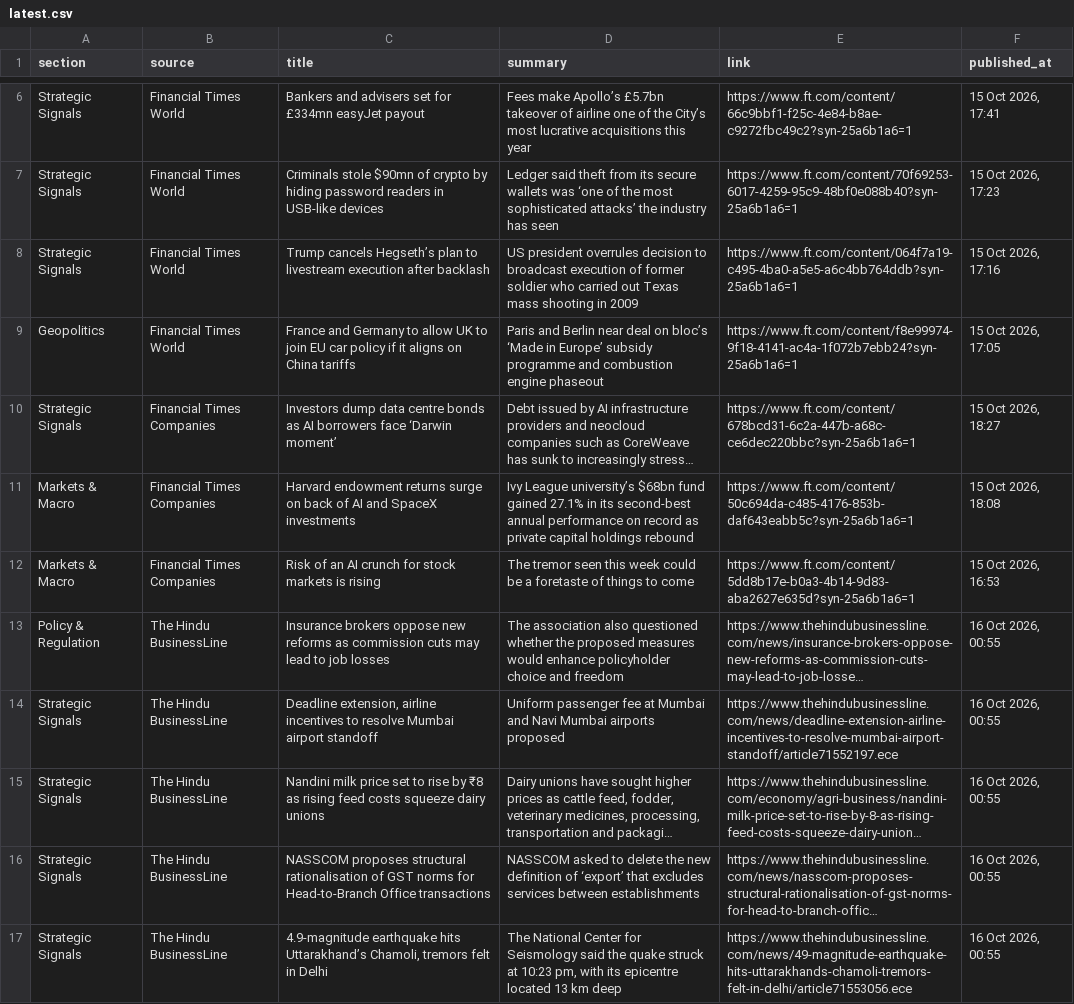
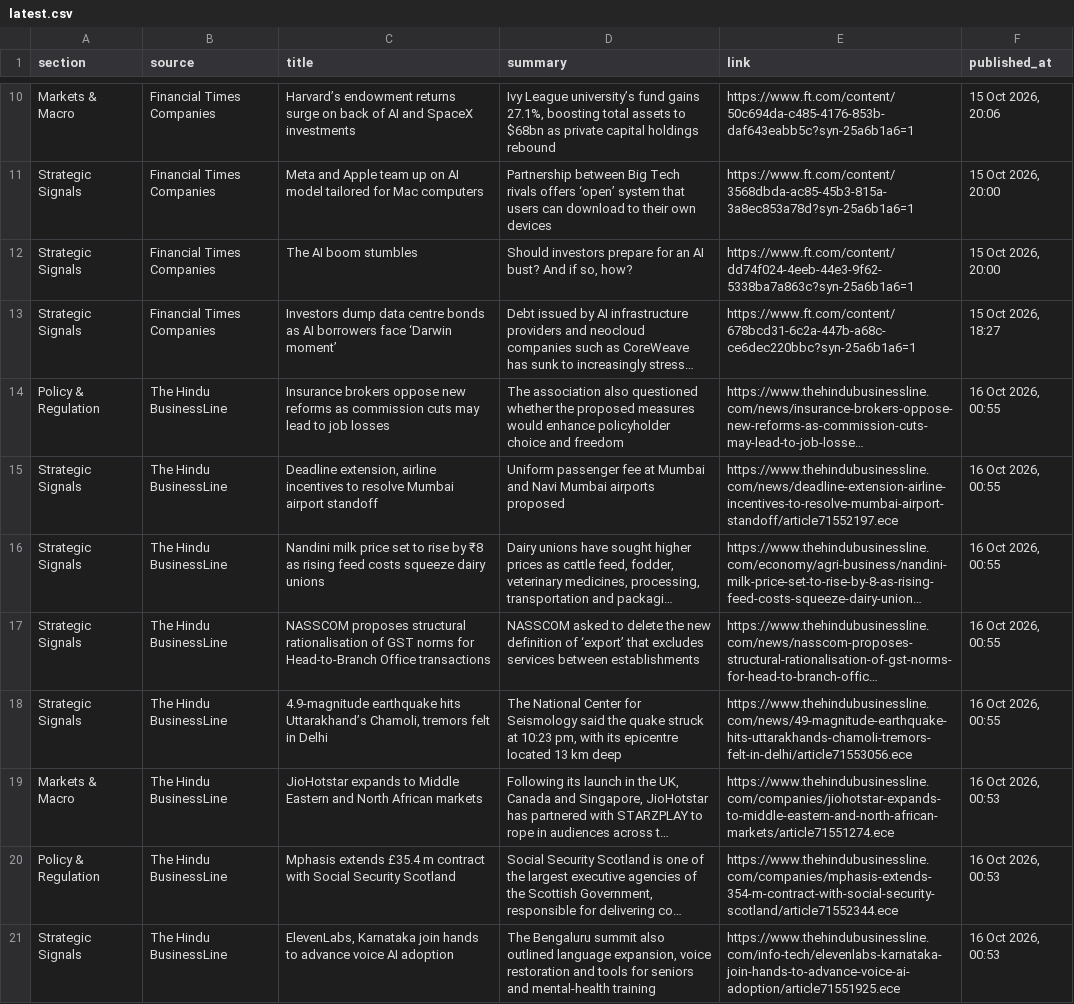
Before and after one commit to sumantrabasudawn/news-tracker, a CSV file: output/latest.csv, drawn as a sheet; only a part is shown, gaps mark what is left out; the shorter side is filled out with more unchanged rows; long unchanged cells end in …; removed rows and columns are numbered as before the commit, all else as after; the diff covers the shown part only; the diff names each change by its address in the sheet, - before the commit and + after, or states it on an @@ line.

```diff
--- a/output/latest.csv
+++ b/output/latest.csv
-row 6: Strategic Signals | Financial Times World | Bankers and advisers set for £334mn easyJet payout | Fees make Apollo’s £5.7bn takeover of airline one of the City’s most lucrative acquisitions this year | https://www.ft.com/content/66c9bbf1-f25c-4e84-b8ae-c9272fbc49c2?syn-25a6b1a6=1 | 15 Oct 2026, 17:41
+row 10: Markets & Macro | Financial Times Companies | Harvard’s endowment returns surge on back of AI and SpaceX investments | Ivy League university’s fund gains 27.1%, boosting total assets to $68bn as private capital holdings rebound | https://www.ft.com/content/50c694da-c485-4176-853b-daf643eabb5c?syn-25a6b1a6=1 | 15 Oct 2026, 20:06
-B11 (source): Financial Times World
+B11 (source): Financial Times Companies
-C11 (title): Criminals stole $90mn of crypto by hiding password readers in USB-like devices
+C11 (title): Meta and Apple team up on AI model tailored for Mac computers
-D11 (summary): Ledger said theft from its secure wallets was ‘one of the most sophisticated attacks’ the industry has seen
+D11 (summary): Partnership between Big Tech rivals offers ‘open’ system that users can download to their own devices
-E11 (link): https://www.ft.com/content/70f69253-6017-4259-95c9-48bf0e088b40?syn-25a6b1a6=1
+E11 (link): https://www.ft.com/content/3568dbda-ac85-45b3-815a-3a8ec853a78d?syn-25a6b1a6=1
-F11 (published_at): 15 Oct 2026, 17:23
+F11 (published_at): 15 Oct 2026, 20:00
-row 8: Strategic Signals | Financial Times World | Trump cancels Hegseth’s plan to livestream execution after backlash | US president overrules decision to broadcast execution of former soldier who carried out Texas mass shooting in 2009 | https://www.ft.com/content/064f7a19-c495-4ba0-a5e5-a6c4bb764ddb?syn-25a6b1a6=1 | 15 Oct 2026, 17:16
-row 9: Geopolitics | Financial Times World | France and Germany to allow UK to join EU car policy if it aligns on China tariffs | Paris and Berlin near deal on bloc’s ‘Made in Europe’ subsidy programme and combustion engine phaseout | https://www.ft.com/content/f8e99974-9f18-4141-ac4a-1f072b7ebb24?syn-25a6b1a6=1 | 15 Oct 2026, 17:05
+row 12: Strategic Signals | Financial Times Companies | The AI boom stumbles | Should investors prepare for an AI bust? And if so, how? | https://www.ft.com/content/dd74f024-4eeb-44e3-9f62-5338ba7a863c?syn-25a6b1a6=1 | 15 Oct 2026, 20:00
-row 11: Markets & Macro | Financial Times Companies | Harvard endowment returns surge on back of AI and SpaceX investments | Ivy League university’s $68bn fund gained 27.1% in its second-best annual performance on record as private capital holdings rebound | https://www.ft.com/content/50c694da-c485-4176-853b-daf643eabb5c?syn-25a6b1a6=1 | 15 Oct 2026, 18:08
-row 12: Markets & Macro | Financial Times Companies | Risk of an AI crunch for stock markets is rising | The tremor seen this week could be a foretaste of things to come | https://www.ft.com/content/5dd8b17e-b0a3-4b14-9d83-aba2627e635d?syn-25a6b1a6=1 | 15 Oct 2026, 16:53
```
Also changed, not shown: 11 added rows, 7 removed rows and 25 edited cells elsewhere in this file, output/market_data.csv, 2 other files.
